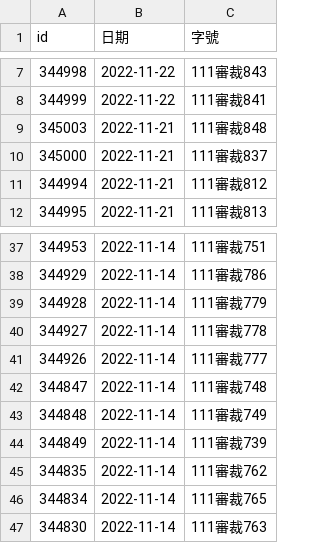
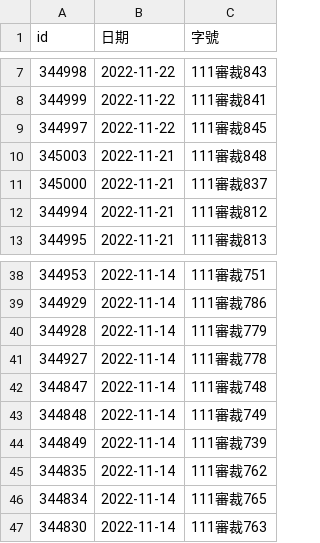
Before and after one commit to kong0107/cons.judicial, a CSV file: docket/程序裁定.csv, drawn as a sheet; only a part is shown, gaps mark what is left out; removed rows and columns are numbered as before the commit, all else as after; the diff names each change by its address in the sheet, - before the commit and + after, or states it on an @@ line.

Commit message:
update dockets

```diff
--- a/docket/程序裁定.csv
+++ b/docket/程序裁定.csv
+row 9: 344997 | 2022-11-22 | 111審裁845
-row 41: 344926 | 2022-11-14 | 111審裁777
```
Also changed, not shown: 1 other file.
